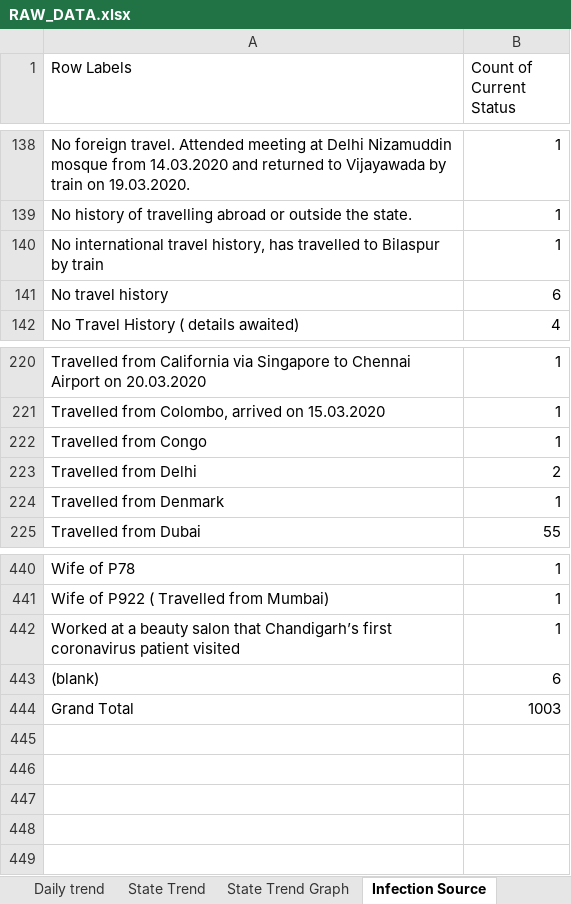
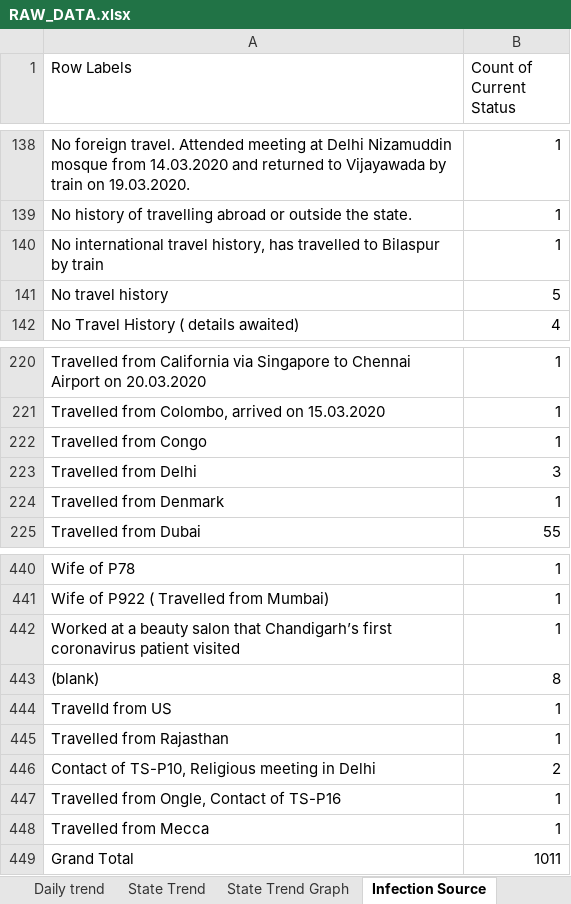
Before and after one commit to bkmalayC/COVID19, an Excel workbook: RAW_DATA.xlsx, sheet Infection Source, drawn as a sheet; only a part is shown, gaps mark what is left out; values as stored, in another font and other column widths than the file's, no borders; charts and pictures not drawn; addresses are those after the commit; the diff names each change by its address in the sheet, - before the commit and + after, or states it on an @@ line.

```diff
--- a/RAW_DATA.xlsx (sheet Infection Source)
+++ b/RAW_DATA.xlsx (sheet Infection Source)
-B141 (Count of Current Status): 6
+B141 (Count of Current Status): 5
-B223 (Count of Current Status): 2
+B223 (Count of Current Status): 3
-B443 (Count of Current Status): 6
+B443 (Count of Current Status): 8
+row 444: Travelld from US | 1
+row 445: Travelled from Rajasthan | 1
+row 446: Contact of TS-P10, Religious meeting in Delhi | 2
+row 447: Travelled from Ongle, Contact of TS-P16 | 1
+row 448: Travelled from Mecca | 1
-B449 (Count of Current Status): 1003
+B449 (Count of Current Status): 1011
```
Also changed, not shown: sheet RAW_TABLE, sheet RAW_DATA, sheet API RESPONSE, sheet State Trend, sheet Check_Pivot, sheet Daily trend, charts or pictures.
